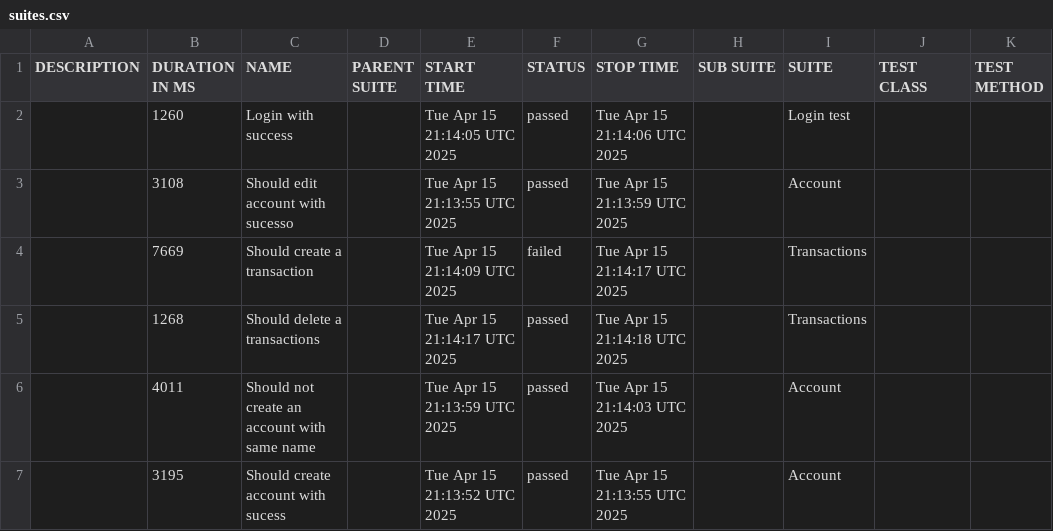
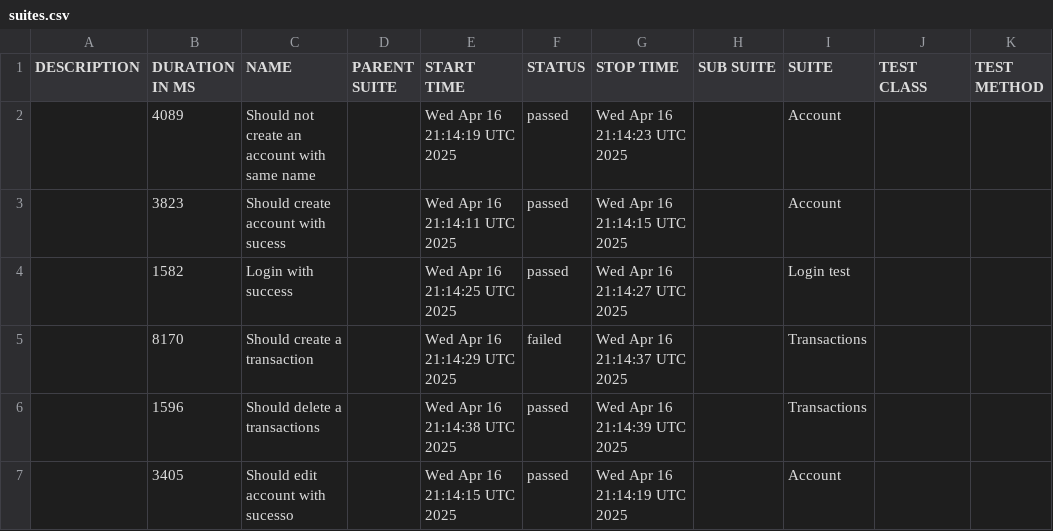
Before and after one commit to JosinaldoGJunior/cypress-automation-web, a CSV file: data/suites.csv, drawn as a sheet.

```diff
--- a/data/suites.csv
+++ b/data/suites.csv
@@ -1,7 +1,7 @@
 "DESCRIPTION","DURATION IN MS","NAME","PARENT SUITE","START TIME","STATUS","STOP TIME","SUB SUITE","SUITE","TEST CLASS","TEST METHOD"
-"","1260","Login with success","","Tue Apr 15 21:14:05 UTC 2025","passed","Tue Apr 15 21:14:06 UTC 2025","","Login test","",""
-"","3108","Should edit account with sucesso","","Tue Apr 15 21:13:55 UTC 2025","passed","Tue Apr 15 21:13:59 UTC 2025","","Account","",""
-"","7669","Should create a transaction","","Tue Apr 15 21:14:09 UTC 2025","failed","Tue Apr 15 21:14:17 UTC 2025","","Transactions","",""
-"","1268","Should delete a transactions","","Tue Apr 15 21:14:17 UTC 2025","passed","Tue Apr 15 21:14:18 UTC 2025","","Transactions","",""
-"","4011","Should not create an account with same name","","Tue Apr 15 21:13:59 UTC 2025","passed","Tue Apr 15 21:14:03 UTC 2025","","Account","",""
-"","3195","Should create account with sucess","","Tue Apr 15 21:13:52 UTC 2025","passed","Tue Apr 15 21:13:55 UTC 2025","","Account","",""
+"","4089","Should not create an account with same name","","Wed Apr 16 21:14:19 UTC 2025","passed","Wed Apr 16 21:14:23 UTC 2025","","Account","",""
+"","3823","Should create account with sucess","","Wed Apr 16 21:14:11 UTC 2025","passed","Wed Apr 16 21:14:15 UTC 2025","","Account","",""
+"","1582","Login with success","","Wed Apr 16 21:14:25 UTC 2025","passed","Wed Apr 16 21:14:27 UTC 2025","","Login test","",""
+"","8170","Should create a transaction","","Wed Apr 16 21:14:29 UTC 2025","failed","Wed Apr 16 21:14:37 UTC 2025","","Transactions","",""
+"","1596","Should delete a transactions","","Wed Apr 16 21:14:38 UTC 2025","passed","Wed Apr 16 21:14:39 UTC 2025","","Transactions","",""
+"","3405","Should edit account with sucesso","","Wed Apr 16 21:14:15 UTC 2025","passed","Wed Apr 16 21:14:19 UTC 2025","","Account","",""
```
Also changed, not shown: 31 other files.
